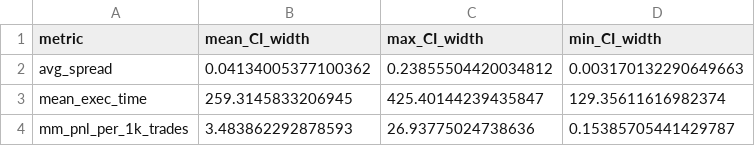
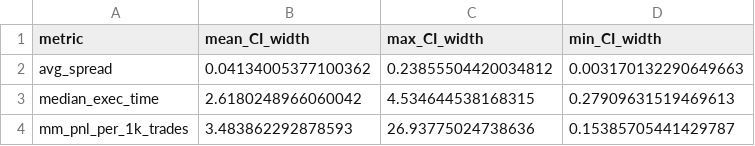
Before and after one commit to n4m3name/CSC446-Simulation, a CSV file: LOB/data/analysis/CI_width_summary_overall.csv, drawn as a sheet; removed rows and columns are numbered as before the commit, all else as after; the diff names each change by its address in the sheet, - before the commit and + after, or states it on an @@ line.

```diff
--- a/LOB/data/analysis/CI_width_summary_overall.csv
+++ b/LOB/data/analysis/CI_width_summary_overall.csv
-row 3: mean_exec_time | 259.3145833206945 | 425.40144239435847 | 129.35611616982374
+row 3: median_exec_time | 2.6180248966060042 | 4.534644538168315 | 0.27909631519469613
```
Also changed, not shown: LOB/data/analysis/analysis_scenario_level.csv, 19 other files.
